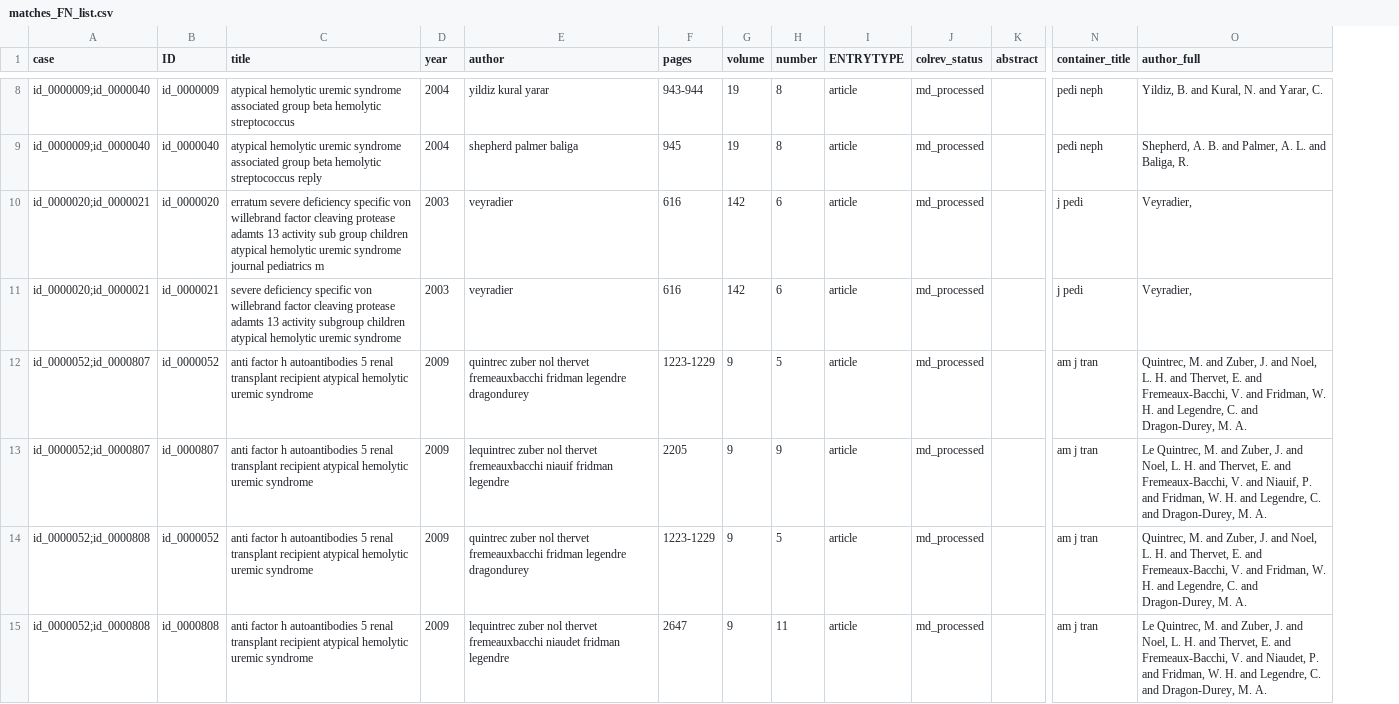
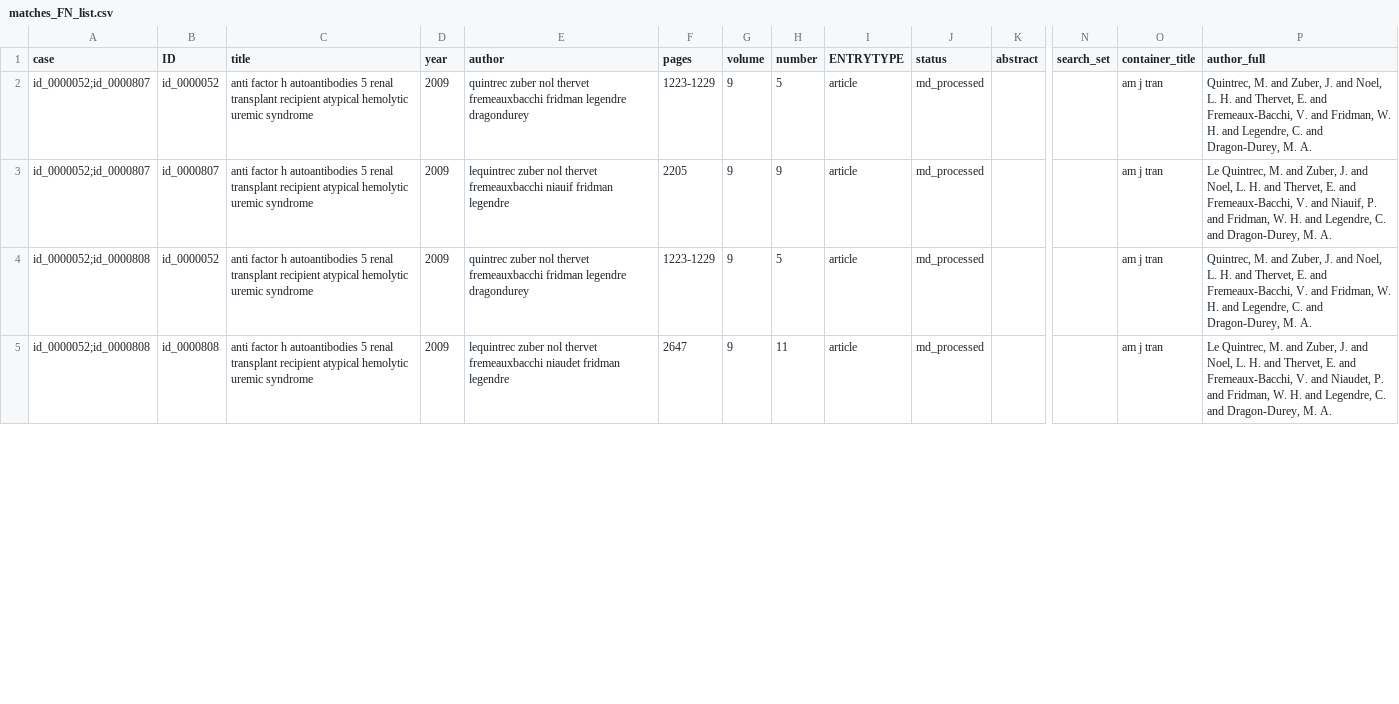
Before and after one commit to CoLRev-Environment/bib-dedupe, a CSV file: data/haematology/matches_FN_list.csv, drawn as a sheet; only a part is shown, gaps mark what is left out; removed rows and columns are numbered as before the commit, all else as after; rows hold the shown columns only; the diff covers the shown part only; the diff names each change by its address in the sheet, - before the commit and + after, or states it on an @@ line.

```diff
--- a/data/haematology/matches_FN_list.csv
+++ b/data/haematology/matches_FN_list.csv
+column N (search_set), empty
-J1: colrev_status
+J1: status
-row 8: id_0000009;id_0000040 | id_0000009 | atypical hemolytic uremic syndrome associated group beta hemolytic streptococcus | 2004 | yildiz kural yarar | 943-944 | 19 | 8 | article | md_processed |  | pedi neph | Yildiz, B. and Kural, N. and Yarar, C.
-row 9: id_0000009;id_0000040 | id_0000040 | atypical hemolytic uremic syndrome associated group beta hemolytic streptococcus reply | 2004 | shepherd palmer baliga | 945 | 19 | 8 | article | md_processed |  | pedi neph | Shepherd, A. B. and Palmer, A. L. and Baliga, R.
-row 10: id_0000020;id_0000021 | id_0000020 | erratum severe deficiency specific von willebrand factor cleaving protease adamts 13 activity sub group children atypical hemolytic uremic syndrome journal pediatrics m | 2003 | veyradier | 616 | 142 | 6 | article | md_processed |  | j pedi | Veyradier,
-row 11: id_0000020;id_0000021 | id_0000021 | severe deficiency specific von willebrand factor cleaving protease adamts 13 activity subgroup children atypical hemolytic uremic syndrome | 2003 | veyradier | 616 | 142 | 6 | article | md_processed |  | j pedi | Veyradier,
```
Also changed, not shown: 8 removed rows and 14 edited cells elsewhere in this file, data/cardiac/merged_record_ids.csv, data/cytology_screening/matches_FN_list.csv, 37 other files.
